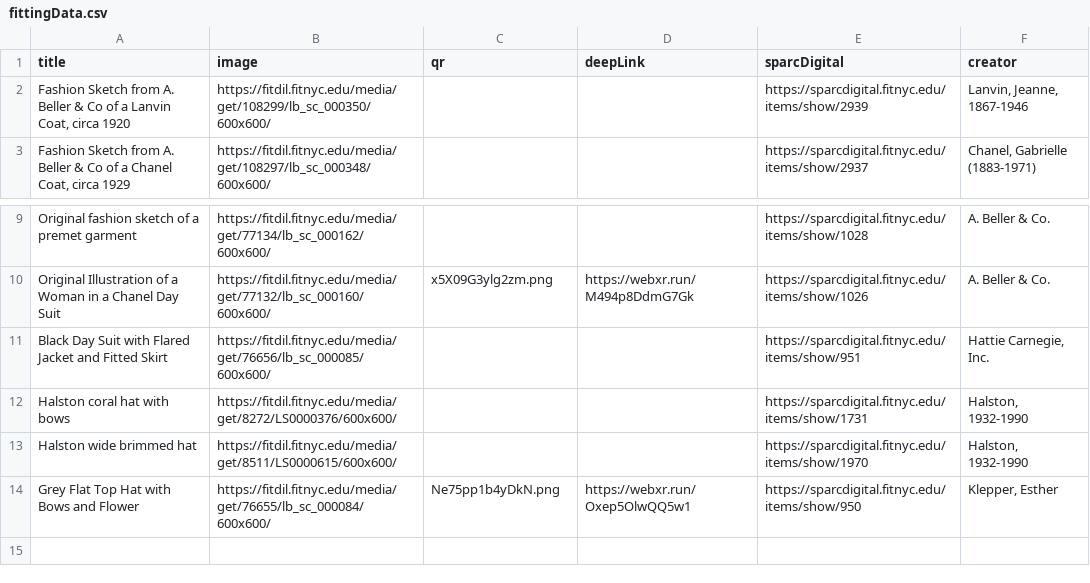
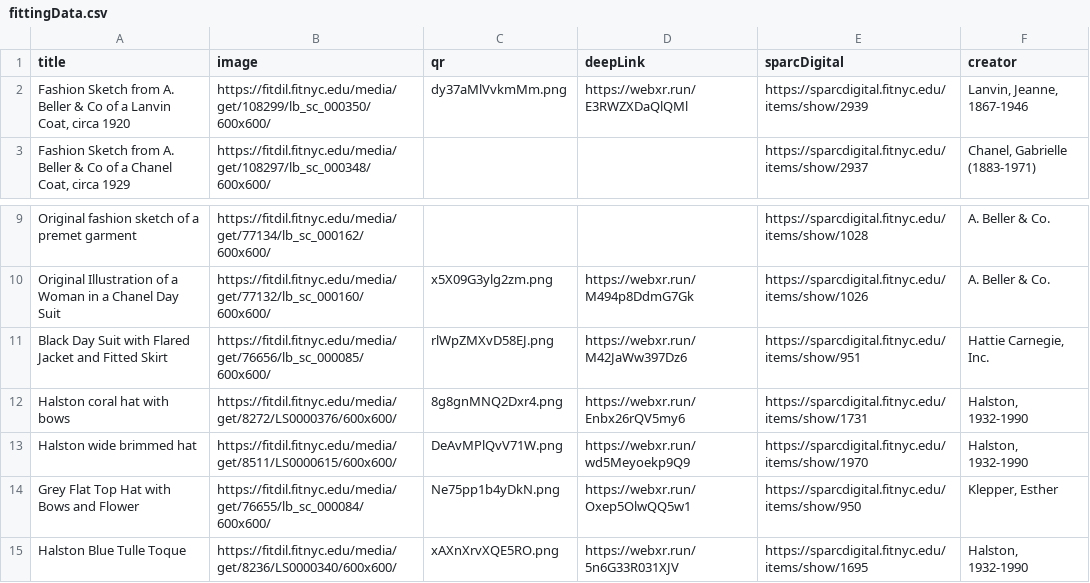
Before and after one commit to the-fitting-room/the-fitting-room.github.io, a CSV file: _data/fittingData.csv, drawn as a sheet; only a part is shown, gaps mark what is left out.

Commit message:
added instructions, new links, and layout smoothing

```diff
--- a/_data/fittingData.csv
+++ b/_data/fittingData.csv
@@ -1,3 +1,3 @@
 title,image,qr,deepLink,sparcDigital,creator
-"Fashion Sketch from A. Beller & Co of a Lanvin Coat, circa 1920",https://fitdil.fitnyc.edu/media/get/108299/lb_sc_000350/600x600/,,,https://sparcdigital.fitnyc.edu/items/show/2939,"Lanvin, Jeanne, 1867-1946"
+"Fashion Sketch from A. Beller & Co of a Lanvin Coat, circa 1920",https://fitdil.fitnyc.edu/media/get/108299/lb_sc_000350/600x600/,dy37aMlVvkmMm.png,https://webxr.run/E3RWZXDaQlQMl,https://sparcdigital.fitnyc.edu/items/show/2939,"Lanvin, Jeanne, 1867-1946"
 "Fashion Sketch from A. Beller & Co of a Chanel Coat, circa 1929",https://fitdil.fitnyc.edu/media/get/108297/lb_sc_000348/600x600/,,,https://sparcdigital.fitnyc.edu/items/show/2937,"Chanel, Gabrielle (1883-1971)"
@@ -10,5 +10,6 @@ Original fashion sketch of a premet garment,https://fitdil.fitnyc.edu/media/get/
 Original Illustration of a Woman in a Chanel Day Suit,https://fitdil.fitnyc.edu/media/get/77132/lb_sc_000160/600x600/,x5X09G3ylg2zm.png,https://webxr.run/M494p8DdmG7Gk,https://sparcdigital.fitnyc.edu/items/show/1026,A. Beller & Co.
-Black Day Suit with Flared Jacket and Fitted Skirt,https://fitdil.fitnyc.edu/media/get/76656/lb_sc_000085/600x600/,,,https://sparcdigital.fitnyc.edu/items/show/951,"Hattie Carnegie, Inc."
-Halston coral hat with bows,https://fitdil.fitnyc.edu/media/get/8272/LS0000376/600x600/,,,https://sparcdigital.fitnyc.edu/items/show/1731,"Halston, 1932-1990"
-Halston wide brimmed hat,https://fitdil.fitnyc.edu/media/get/8511/LS0000615/600x600/,,,https://sparcdigital.fitnyc.edu/items/show/1970,"Halston, 1932-1990"
+Black Day Suit with Flared Jacket and Fitted Skirt,https://fitdil.fitnyc.edu/media/get/76656/lb_sc_000085/600x600/,rlWpZMXvD58EJ.png,https://webxr.run/M42JaWw397Dz6,https://sparcdigital.fitnyc.edu/items/show/951,"Hattie Carnegie, Inc."
+Halston coral hat with bows,https://fitdil.fitnyc.edu/media/get/8272/LS0000376/600x600/,8g8gnMNQ2Dxr4.png,https://webxr.run/Enbx26rQV5my6,https://sparcdigital.fitnyc.edu/items/show/1731,"Halston, 1932-1990"
+Halston wide brimmed hat,https://fitdil.fitnyc.edu/media/get/8511/LS0000615/600x600/,DeAvMPlQvV71W.png,https://webxr.run/wd5Meyoekp9Q9,https://sparcdigital.fitnyc.edu/items/show/1970,"Halston, 1932-1990"
 Grey Flat Top Hat with Bows and Flower,https://fitdil.fitnyc.edu/media/get/76655/lb_sc_000084/600x600/,Ne75pp1b4yDkN.png,https://webxr.run/Oxep5OlwQQ5w1,https://sparcdigital.fitnyc.edu/items/show/950,"Klepper, Esther"
+Halston Blue Tulle Toque,https://fitdil.fitnyc.edu/media/get/8236/LS0000340/600x600/,xAXnXrvXQE5RO.png,https://webxr.run/5n6G33R031XJV,https://sparcdigital.fitnyc.edu/items/show/1695,"Halston, 1932-1990"
```
Also changed, not shown: 8 other files.
